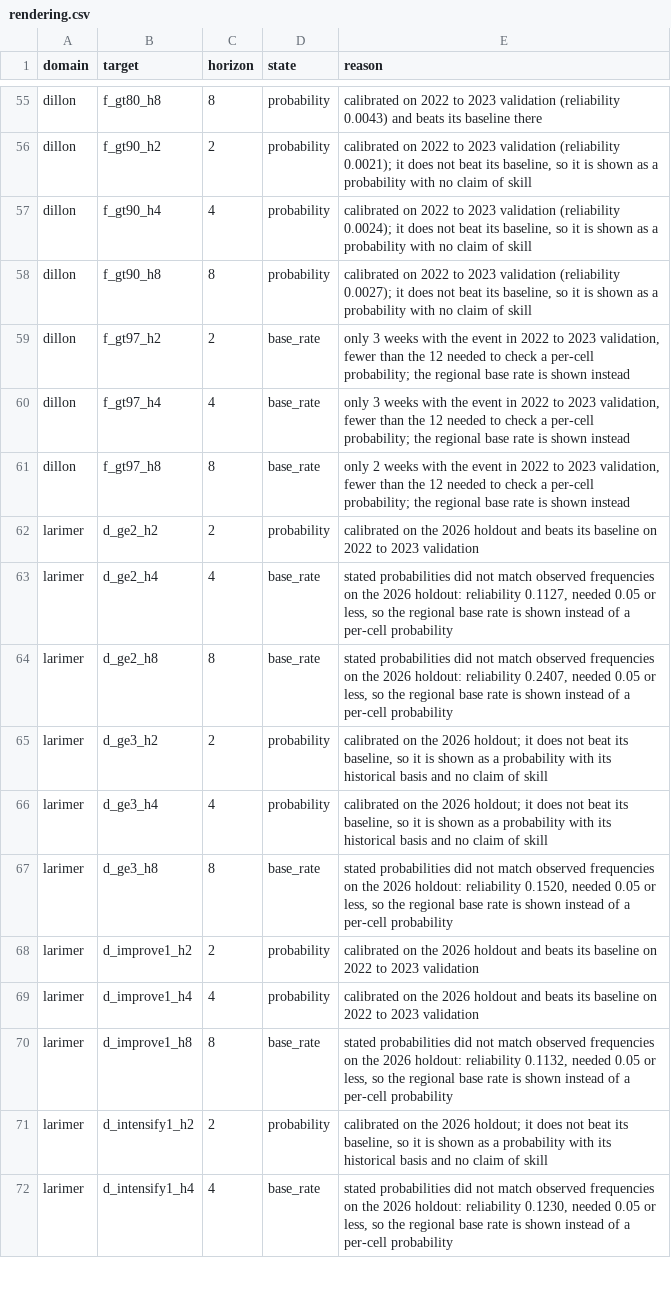
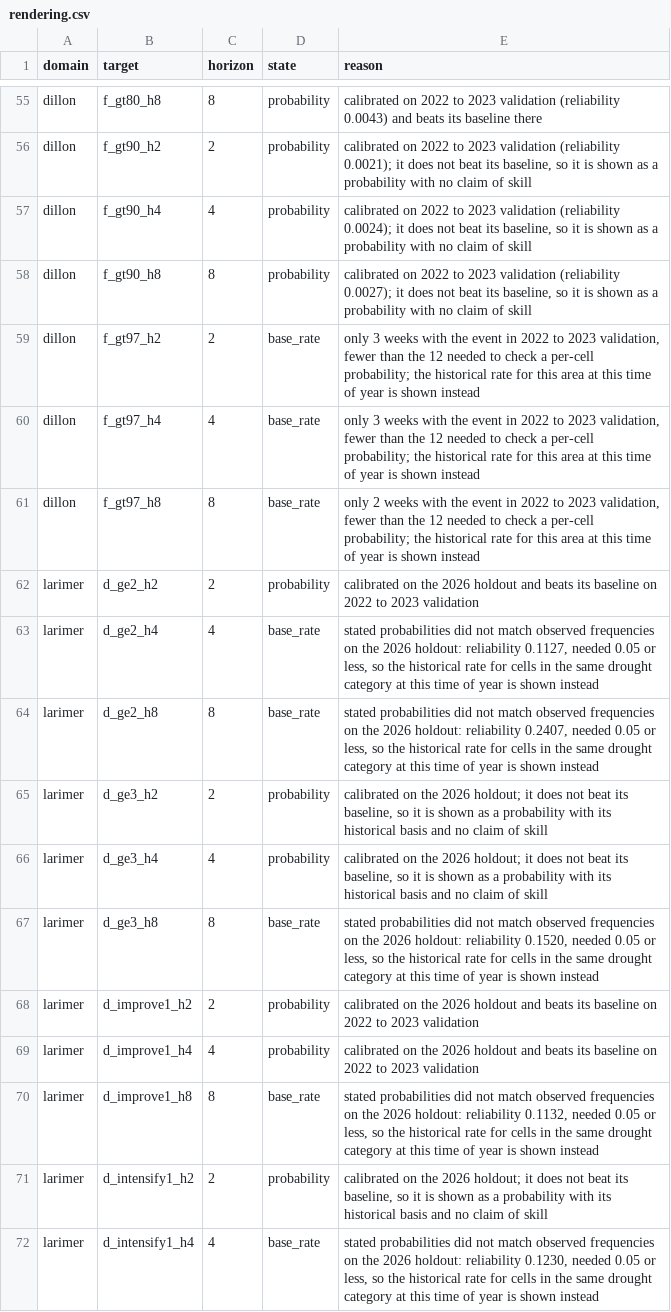
Before and after one commit to esaran1/cofire, a CSV file: artifacts/ship/rendering.csv, drawn as a sheet; only a part is shown, gaps mark what is left out; the diff covers the shown part only.

Commit message:
Wiring check: drought fallbacks conditioned on current category, map legend
Every map and card control was checked against the bundle data and is wired
correctly. Fixes: drought fallback rates now come from cells in the same
category (no more impossible numbers such as worsening two categories from
D3); the fire map diverges around typical and has a legend; the dryness
heading names its horizon; the card explains why cells in one drought
category share drought odds.

```diff
--- a/artifacts/ship/rendering.csv
+++ b/artifacts/ship/rendering.csv
@@ -58,15 +58,15 @@ dillon,f_gt90_h4,4,probability,"calibrated on 2022 to 2023 validation (reliabili
 dillon,f_gt90_h8,8,probability,"calibrated on 2022 to 2023 validation (reliability 0.0027); it does not beat its baseline, so it is shown as a probability with no claim of skill"
-dillon,f_gt97_h2,2,base_rate,"only 3 weeks with the event in 2022 to 2023 validation, fewer than the 12 needed to check a per-cell probability; the regional base rate is shown instead"
-dillon,f_gt97_h4,4,base_rate,"only 3 weeks with the event in 2022 to 2023 validation, fewer than the 12 needed to check a per-cell probability; the regional base rate is shown instead"
-dillon,f_gt97_h8,8,base_rate,"only 2 weeks with the event in 2022 to 2023 validation, fewer than the 12 needed to check a per-cell probability; the regional base rate is shown instead"
+dillon,f_gt97_h2,2,base_rate,"only 3 weeks with the event in 2022 to 2023 validation, fewer than the 12 needed to check a per-cell probability; the historical rate for this area at this time of year is shown instead"
+dillon,f_gt97_h4,4,base_rate,"only 3 weeks with the event in 2022 to 2023 validation, fewer than the 12 needed to check a per-cell probability; the historical rate for this area at this time of year is shown instead"
+dillon,f_gt97_h8,8,base_rate,"only 2 weeks with the event in 2022 to 2023 validation, fewer than the 12 needed to check a per-cell probability; the historical rate for this area at this time of year is shown instead"
 larimer,d_ge2_h2,2,probability,calibrated on the 2026 holdout and beats its baseline on 2022 to 2023 validation
-larimer,d_ge2_h4,4,base_rate,"stated probabilities did not match observed frequencies on the 2026 holdout: reliability 0.1127, needed 0.05 or less, so the regional base rate is shown instead of a per-cell probability"
-larimer,d_ge2_h8,8,base_rate,"stated probabilities did not match observed frequencies on the 2026 holdout: reliability 0.2407, needed 0.05 or less, so the regional base rate is shown instead of a per-cell probability"
+larimer,d_ge2_h4,4,base_rate,"stated probabilities did not match observed frequencies on the 2026 holdout: reliability 0.1127, needed 0.05 or less, so the historical rate for cells in the same drought category at this time of year is shown instead"
+larimer,d_ge2_h8,8,base_rate,"stated probabilities did not match observed frequencies on the 2026 holdout: reliability 0.2407, needed 0.05 or less, so the historical rate for cells in the same drought category at this time of year is shown instead"
 larimer,d_ge3_h2,2,probability,"calibrated on the 2026 holdout; it does not beat its baseline, so it is shown as a probability with its historical basis and no claim of skill"
 larimer,d_ge3_h4,4,probability,"calibrated on the 2026 holdout; it does not beat its baseline, so it is shown as a probability with its historical basis and no claim of skill"
-larimer,d_ge3_h8,8,base_rate,"stated probabilities did not match observed frequencies on the 2026 holdout: reliability 0.1520, needed 0.05 or less, so the regional base rate is shown instead of a per-cell probability"
+larimer,d_ge3_h8,8,base_rate,"stated probabilities did not match observed frequencies on the 2026 holdout: reliability 0.1520, needed 0.05 or less, so the historical rate for cells in the same drought category at this time of year is shown instead"
 larimer,d_improve1_h2,2,probability,calibrated on the 2026 holdout and beats its baseline on 2022 to 2023 validation
 larimer,d_improve1_h4,4,probability,calibrated on the 2026 holdout and beats its baseline on 2022 to 2023 validation
-larimer,d_improve1_h8,8,base_rate,"stated probabilities did not match observed frequencies on the 2026 holdout: reliability 0.1132, needed 0.05 or less, so the regional base rate is shown instead of a per-cell probability"
+larimer,d_improve1_h8,8,base_rate,"stated probabilities did not match observed frequencies on the 2026 holdout: reliability 0.1132, needed 0.05 or less, so the historical rate for cells in the same drought category at this time of year is shown instead"
 larimer,d_intensify1_h2,2,probability,"calibrated on the 2026 holdout; it does not beat its baseline, so it is shown as a probability with its historical basis and no claim of skill"
-larimer,d_intensify1_h4,4,base_rate,"stated probabilities did not match observed frequencies on the 2026 holdout: reliability 0.1230, needed 0.05 or less, so the regional base rate is shown instead of a per-cell probability"
+larimer,d_intensify1_h4,4,base_rate,"stated probabilities did not match observed frequencies on the 2026 holdout: reliability 0.1230, needed 0.05 or less, so the historical rate for cells in the same drought category at this time of year is shown instead"
```
Also changed, not shown: 54 edited cells elsewhere in this file, demo/artifacts/ship/rendering.csv, 23 other files.
